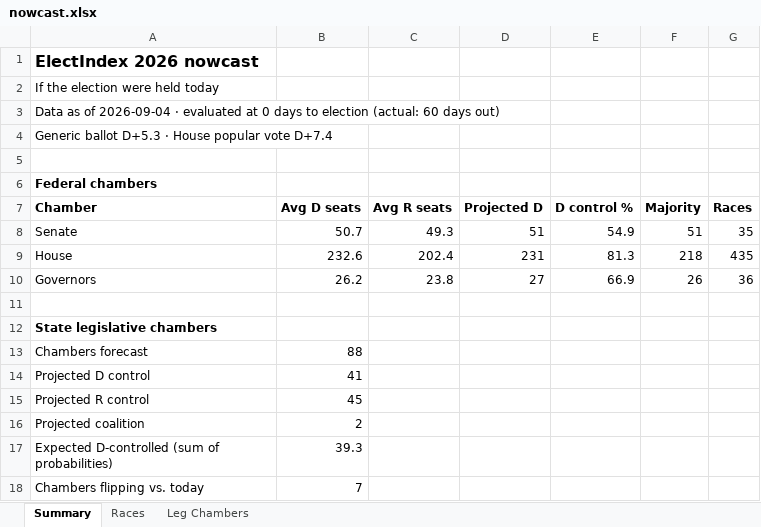
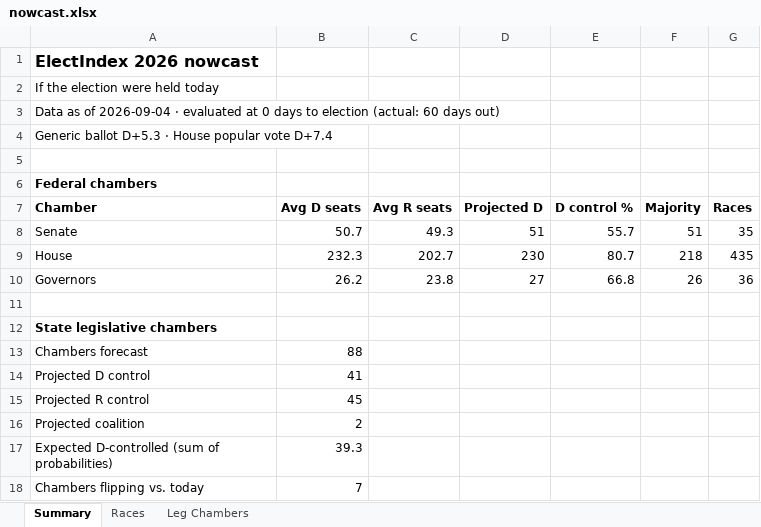
Before and after one commit to ElectIndex/26_us_forecast_data, an Excel workbook: output/nowcast.xlsx, sheet Summary, drawn as a sheet; values as stored, in another font and other column widths than the file's, no borders; the diff names each change by its address in the sheet, - before the commit and + after, or states it on an @@ line.

```diff
--- a/output/nowcast.xlsx (sheet Summary)
+++ b/output/nowcast.xlsx (sheet Summary)
-E8 (D control %): 54.9
+E8 (D control %): 55.7
-B9 (Avg D seats): 232.6
+B9 (Avg D seats): 232.3
-C9 (Avg R seats): 202.4
+C9 (Avg R seats): 202.7
-D9 (Projected D): 231
+D9 (Projected D): 230
-E9 (D control %): 81.3
+E9 (D control %): 80.7
-E10 (D control %): 66.9
+E10 (D control %): 66.8
```
Also changed, not shown: sheet Races, 37 other files.
